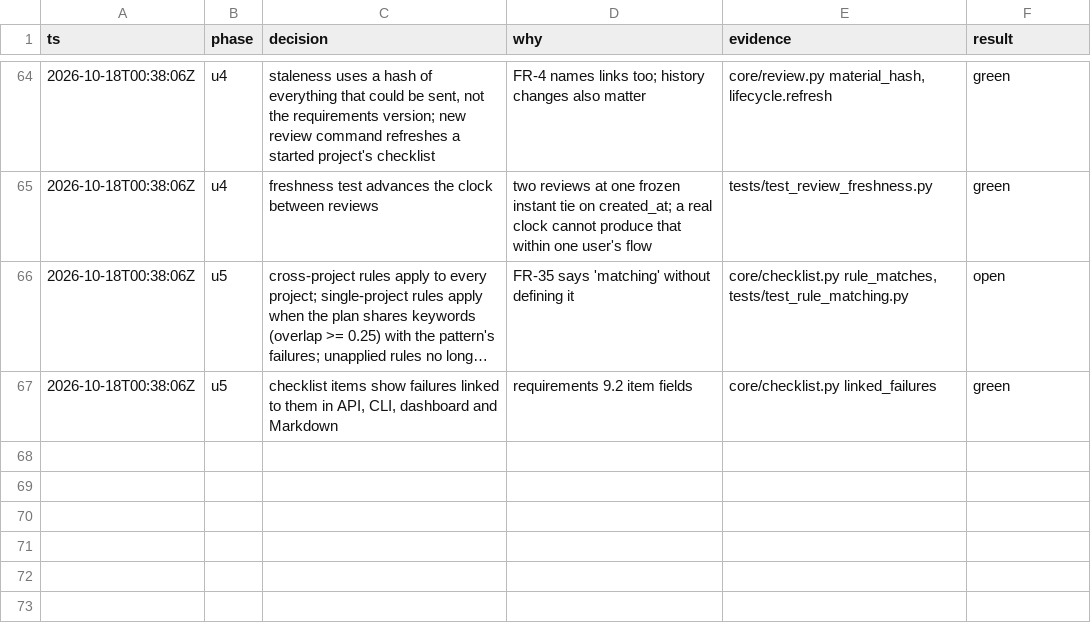
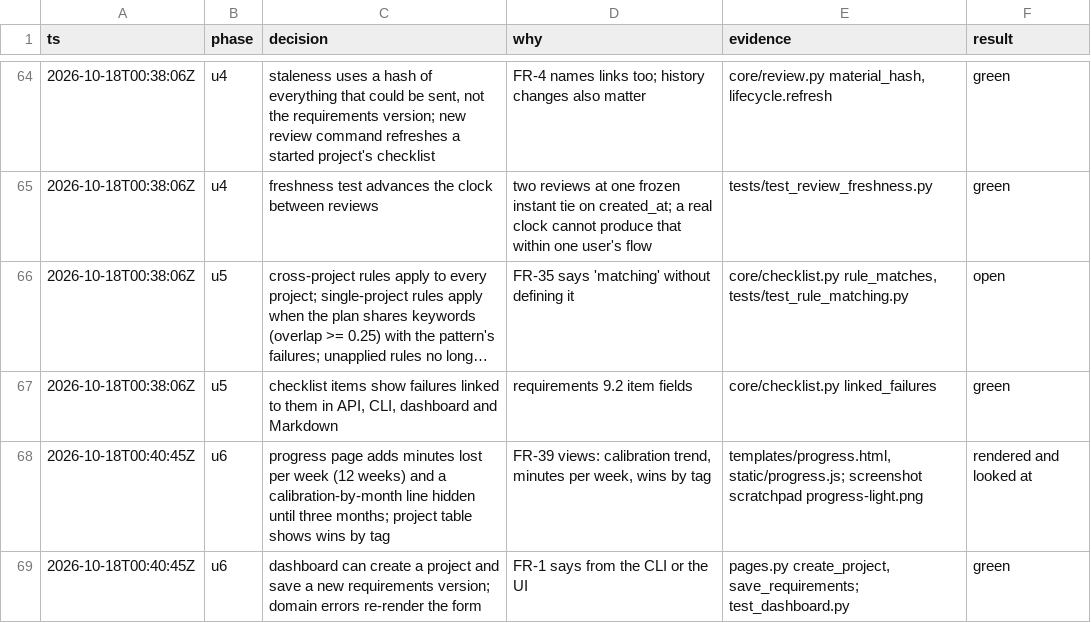
Before and after one commit to ductienthan/project-revise, a TSV file: .audit/preflight-build.tsv, drawn as a sheet; only a part is shown, gaps mark what is left out; long unchanged cells end in ….

```diff
--- a/.audit/preflight-build.tsv
+++ b/.audit/preflight-build.tsv
@@ -67 +67,3 @@ ts	phase	decision	why	evidence	result
 2026-10-18T00:38:06Z	u5	checklist items show failures linked to them in API, CLI, dashboard and Markdown	requirements 9.2 item fields	core/checklist.py linked_failures	green
+2026-10-18T00:40:45Z	u6	progress page adds minutes lost per week (12 weeks) and a calibration-by-month line hidden until three months; project table shows wins by tag	FR-39 views: calibration trend, minutes per week, wins by tag	templates/progress.html, static/progress.js; screenshot scratchpad progress-light.png	rendered and looked at
+2026-10-18T00:40:45Z	u6	dashboard can create a project and save a new requirements version; domain errors re-render the form	FR-1 says from the CLI or the UI	pages.py create_project, save_requirements; test_dashboard.py	green
```
Also changed, not shown: 11 other files.
